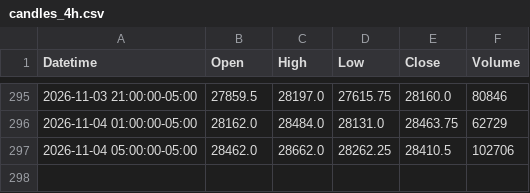
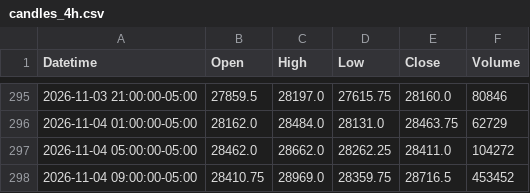
Before and after one commit to jordircp/nq-bias-data, a CSV file: data/latest/candles_4h.csv, drawn as a sheet; only a part is shown, gaps mark what is left out.

```diff
--- a/data/latest/candles_4h.csv
+++ b/data/latest/candles_4h.csv
@@ -296,2 +296,3 @@ Datetime,Open,High,Low,Close,Volume
 2026-11-04 01:00:00-05:00,28162.0,28484.0,28131.0,28463.75,62729
-2026-11-04 05:00:00-05:00,28462.0,28662.0,28262.25,28410.5,102706
+2026-11-04 05:00:00-05:00,28462.0,28662.0,28262.25,28411.0,104272
+2026-11-04 09:00:00-05:00,28410.75,28969.0,28359.75,28716.5,453452
```
Also changed, not shown: data/latest/candles_15m.csv, data/latest/candles_1h.csv, 8 other files.
